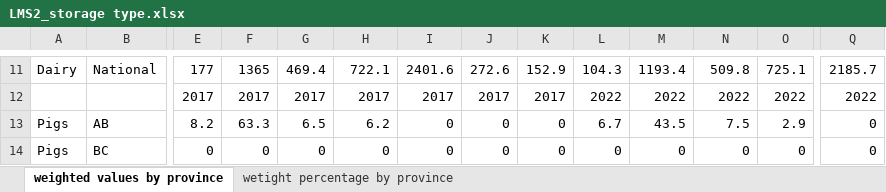
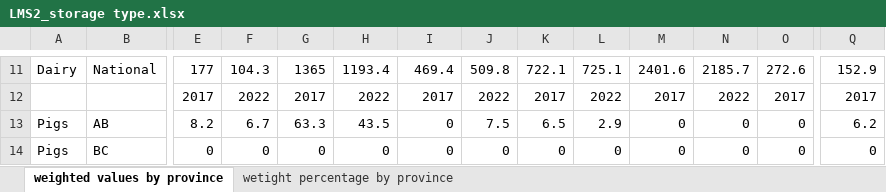
Before and after one commit to kelseyewen/FMS, an Excel workbook: results/LMS2_storage type.xlsx, sheet weighted values by province, drawn as a sheet; only a part is shown, gaps mark what is left out; values as stored, in another font and other column widths than the file's, no borders; the diff covers the shown part only; the diff names each change by its address in the sheet, - before the commit and + after, or states it on an @@ line.

```diff
--- a/results/LMS2_storage type.xlsx (sheet weighted values by province)
+++ b/results/LMS2_storage type.xlsx (sheet weighted values by province)
-F11: 1365
+F11: 104.3
-G11: 469.4
+G11: 1365
-H11: 722.1
+H11: 1193.4
-I11: 2401.6
+I11: 469.4
-J11: 272.6
+J11: 509.8
-K11: 152.9
+K11: 722.1
-L11: 104.3
+L11: 725.1
-M11: 1193.4
+M11: 2401.6
-N11: 509.8
+N11: 2185.7
-O11: 725.1
+O11: 272.6
-Q11: 2185.7
+Q11: 152.9
-F12: 2017
+F12: 2022
-H12: 2017
+H12: 2022
-J12: 2017
+J12: 2022
-M12: 2022
+M12: 2017
-O12: 2022
+O12: 2017
-Q12: 2022
+Q12: 2017
-F13: 63.3
+F13: 6.7
-G13: 6.5
+G13: 63.3
-H13: 6.2
+H13: 43.5
-J13: 0
+J13: 7.5
-K13: 0
+K13: 6.5
-L13: 6.7
+L13: 2.9
-M13: 43.5
+M13: 0
-N13: 7.5
+N13: 0
-O13: 2.9
+O13: 0
-Q13: 0
+Q13: 6.2
```
Also changed, not shown: 127 edited cells elsewhere in this sheet, sheet wetight percentage by province, results/LMS4_storage time.xlsx, results/LMS9_management practice.xlsx, 9 other files.
